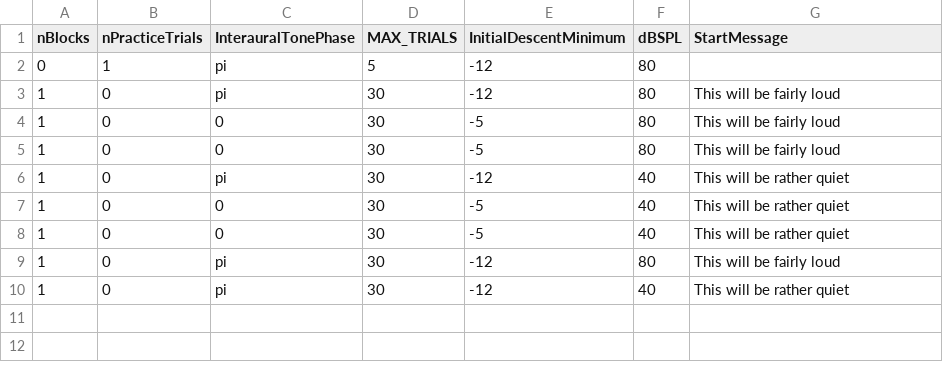
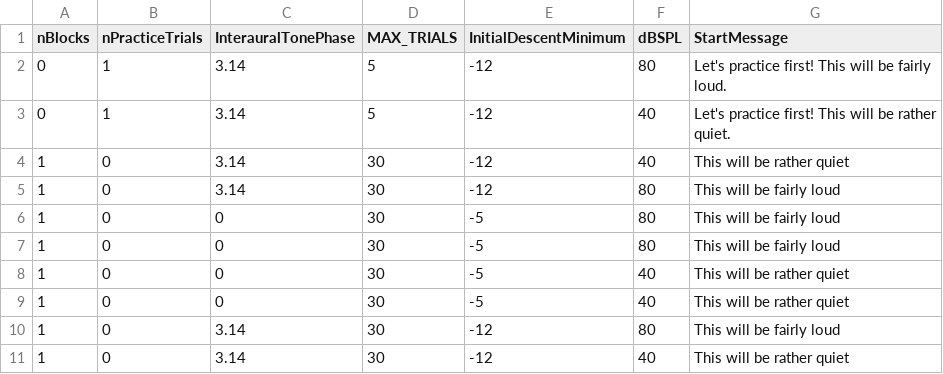
Before and after one commit to timschoof/Berniotis, a CSV file: Seq Lists/M05.csv, drawn as a sheet; removed rows and columns are numbered as before the commit, all else as after; the diff names each change by its address in the sheet, - before the commit and + after, or states it on an @@ line.

```diff
--- a/Seq Lists/M05.csv
+++ b/Seq Lists/M05.csv
-C2 (InterauralTonePhase): pi
+C2 (InterauralTonePhase): 3.14
-G2 (StartMessage): (empty)
+G2 (StartMessage): Let's practice first! This will be fairly loud.
+row 3: 0 | 1 | 3.14 | 5 | -12 | 40 | Let's practice first! This will be rather quiet.
+row 4: 1 | 0 | 3.14 | 30 | -12 | 40 | This will be rather quiet
-C5 (InterauralTonePhase): pi
+C5 (InterauralTonePhase): 3.14
-row 6: 1 | 0 | pi | 30 | -12 | 40 | This will be rather quiet
-C10:C11 (InterauralTonePhase): pi
+C10:C11 (InterauralTonePhase): 3.14
```
Also changed, not shown: Seq Lists/M01.csv, Seq Lists/M02.csv, 53 other files.
